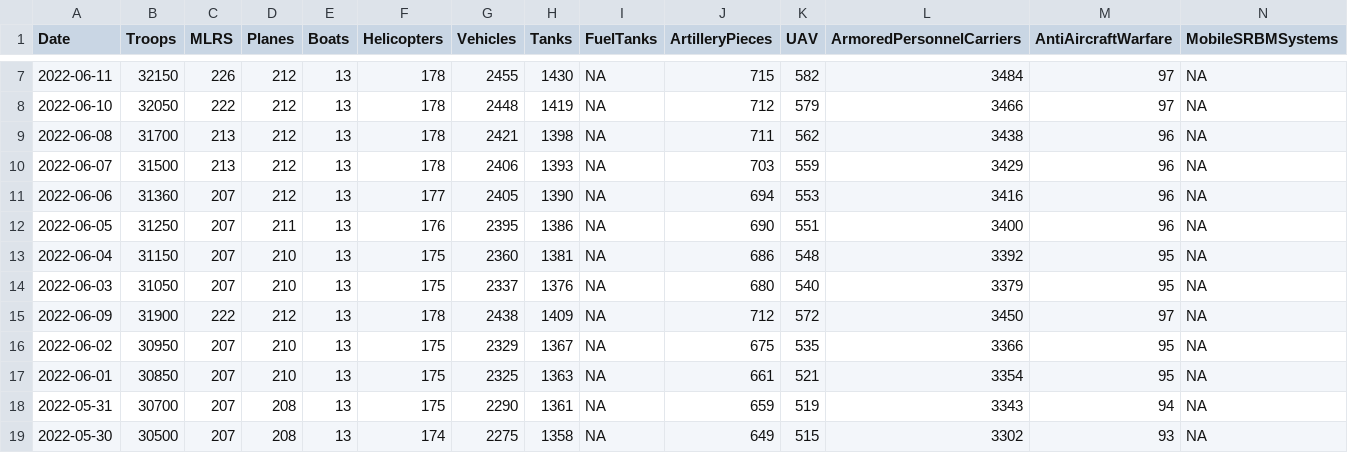
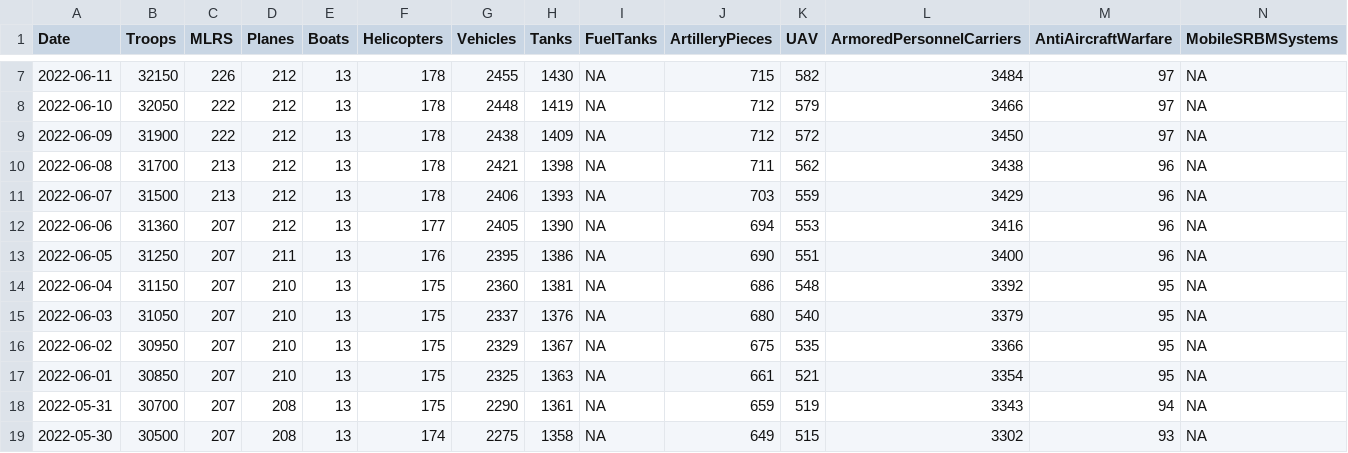
Before and after one commit to QuelTizioLi/WarData, a CSV file: data/russianLosses.csv, drawn as a sheet; only a part is shown, gaps mark what is left out; removed rows and columns are numbered as before the commit, all else as after; rows hold the shown columns only; the diff names each change by its address in the sheet, - before the commit and + after, or states it on an @@ line.

Commit message:
Update russianLosses.csv

```diff
--- a/data/russianLosses.csv
+++ b/data/russianLosses.csv
+row 9: 2022-06-09 | 31900 | 222 | 212 | 13 | 178 | 2438 | 1409 | NA | 712 | 572 | 3450 | 97 | NA
-row 15: 2022-06-09 | 31900 | 222 | 212 | 13 | 178 | 2438 | 1409 | NA | 712 | 572 | 3450 | 97 | NA
```
